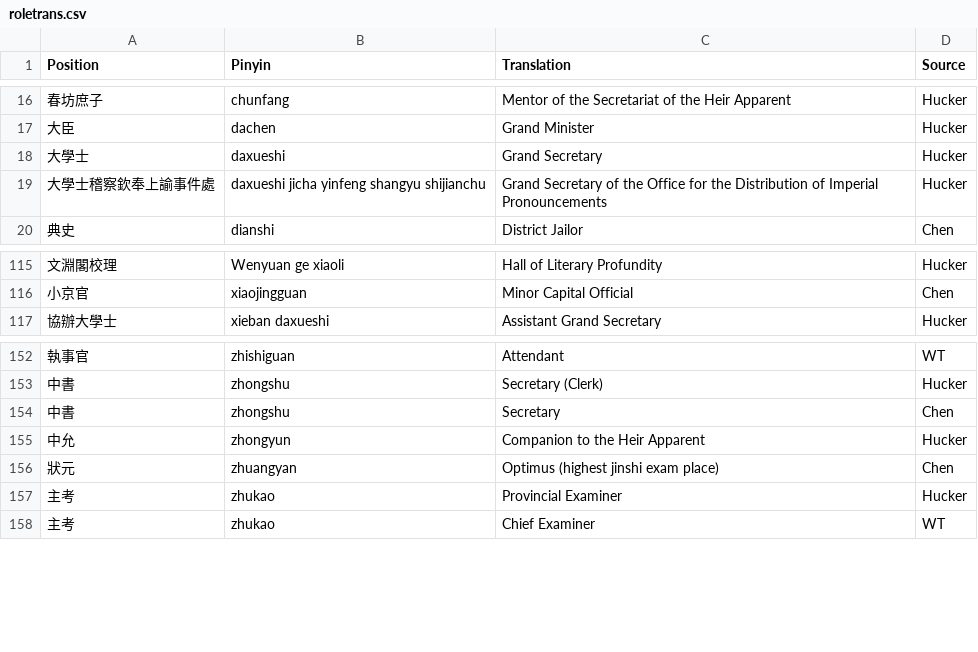
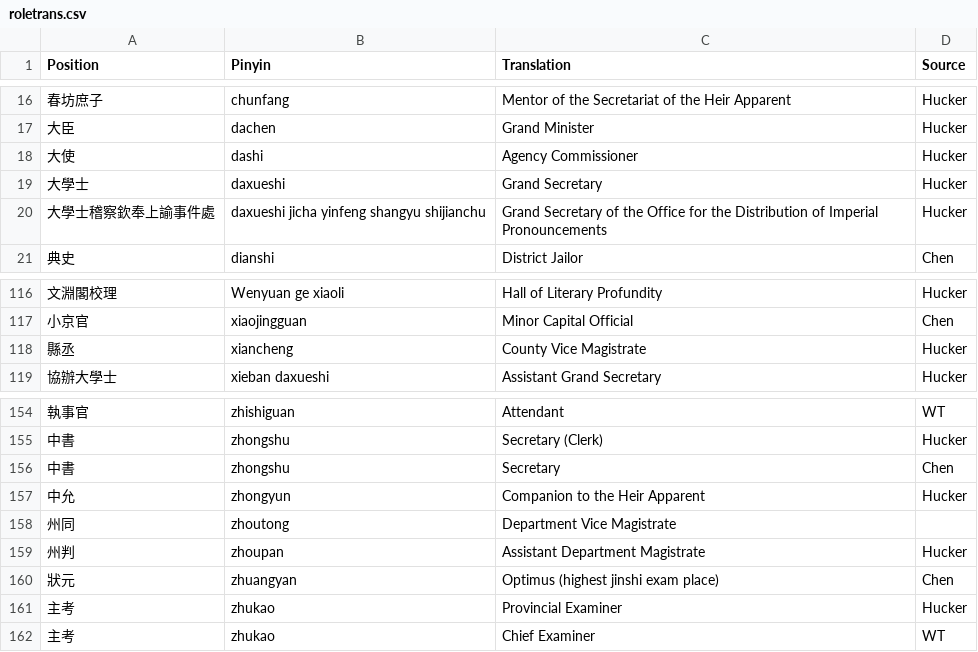
Before and after one commit to adamburkegh/statesnap-miner, a CSV file: data/roletrans.csv, drawn as a sheet; only a part is shown, gaps mark what is left out.

Commit message:
Junior provincial magistrates surfaced by full magistrate selection

```diff
--- a/data/roletrans.csv
+++ b/data/roletrans.csv
@@ -17,2 +17,3 @@ Position,Pinyin,Translation,Source
 大臣,dachen,Grand Minister,Hucker
+大使,dashi,Agency Commissioner,Hucker
 大學士,daxueshi,Grand Secretary,Hucker
@@ -116,2 +117,3 @@ Position,Pinyin,Translation,Source
 小京官,xiaojingguan,Minor Capital Official,Chen
+縣丞,xiancheng,County Vice Magistrate,Hucker
 協辦大學士,xieban daxueshi,Assistant Grand Secretary,Hucker
@@ -155,2 +157,4 @@ Position,Pinyin,Translation,Source
 中允,zhongyun,Companion to the Heir Apparent,Hucker
+州同,zhoutong,Department Vice Magistrate,
+州判,zhoupan,Assistant Department Magistrate,Hucker
 狀元,zhuangyan,Optimus (highest jinshi exam place),Chen
```
